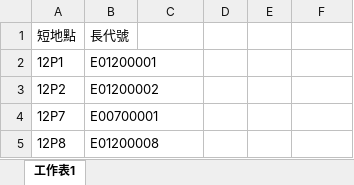
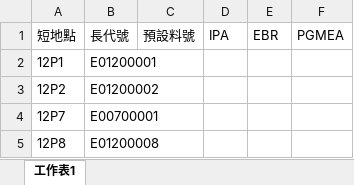
Before and after one commit to shihwei0809/google-agent, an Excel workbook: 勝一三合一單產生系統/地點代號對照表.xlsx, sheet 工作表1, drawn as a sheet; only a part is shown; values as stored, in another font and other column widths than the file's, no borders; the diff names each change by its address in the sheet, - before the commit and + after, or states it on an @@ line.

```diff
--- a/勝一三合一單產生系統/地點代號對照表.xlsx (sheet 工作表1)
+++ b/勝一三合一單產生系統/地點代號對照表.xlsx (sheet 工作表1)
-C1: (empty)
+C1: 預設料號
-D1: (empty)
+D1: IPA
-E1: (empty)
+E1: EBR
-F1: (empty)
+F1: PGMEA
```
Also changed, not shown: 7 other files.
